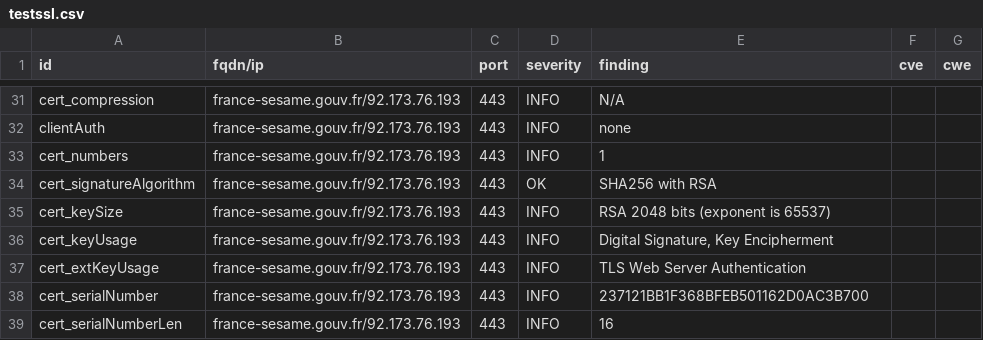
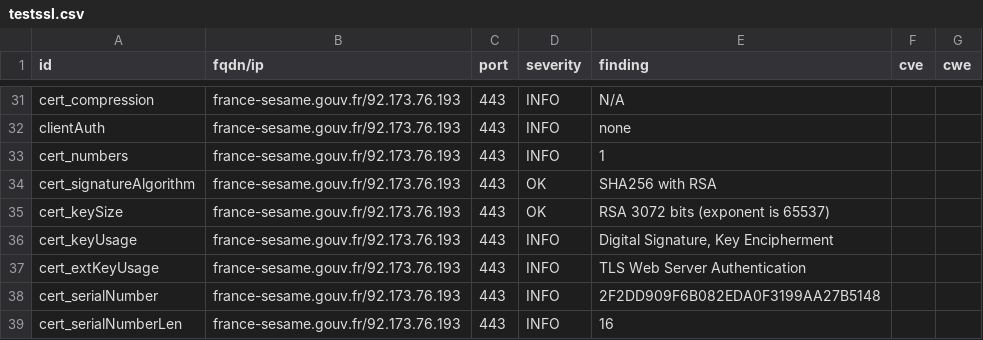
Before and after one commit to GKO-org/dashlordPrd4, a CSV file: results/aHR0cHM6Ly9mcmFuY2Utc2VzYW1lLmdvdXYuZnI=/testssl.csv, drawn as a sheet; only a part is shown, gaps mark what is left out; the diff covers the shown part only.

```diff
--- a/results/aHR0cHM6Ly9mcmFuY2Utc2VzYW1lLmdvdXYuZnI=/testssl.csv
+++ b/results/aHR0cHM6Ly9mcmFuY2Utc2VzYW1lLmdvdXYuZnI=/testssl.csv
@@ -34,6 +34,6 @@
 "cert_signatureAlgorithm","france-sesame.gouv.fr/92.173.76.193","443","OK","SHA256 with RSA","",""
-"cert_keySize","france-sesame.gouv.fr/92.173.76.193","443","INFO","RSA 2048 bits (exponent is 65537)","",""
+"cert_keySize","france-sesame.gouv.fr/92.173.76.193","443","OK","RSA 3072 bits (exponent is 65537)","",""
 "cert_keyUsage","france-sesame.gouv.fr/92.173.76.193","443","INFO","Digital Signature, Key Encipherment","",""
 "cert_extKeyUsage","france-sesame.gouv.fr/92.173.76.193","443","INFO","TLS Web Server Authentication","",""
-"cert_serialNumber","france-sesame.gouv.fr/92.173.76.193","443","INFO","237121BB1F368BFEB501162D0AC3B700","",""
+"cert_serialNumber","france-sesame.gouv.fr/92.173.76.193","443","INFO","2F2DD909F6B082EDA0F3199AA27B5148","",""
 "cert_serialNumberLen","france-sesame.gouv.fr/92.173.76.193","443","INFO","16","",""
```
Also changed, not shown: 12 edited cells elsewhere in this file, 10 other files.
